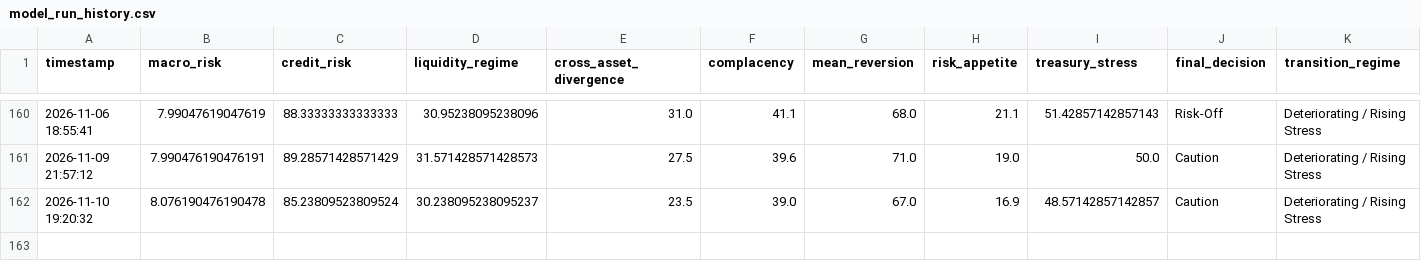
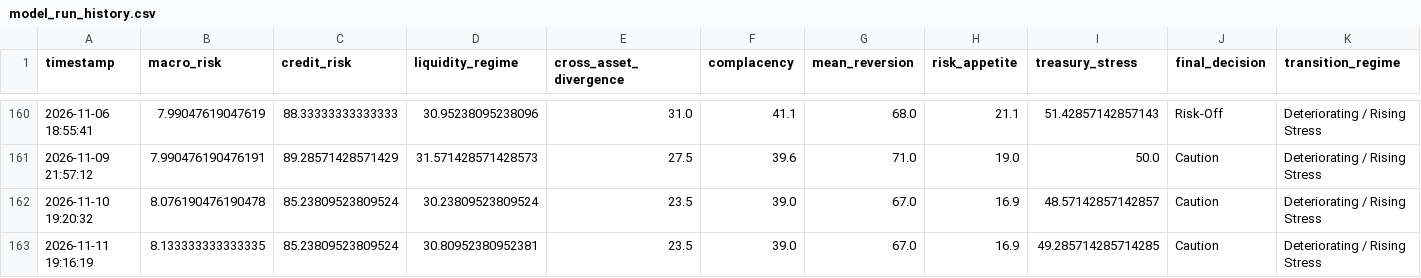
Before and after one commit to AaronMAlbright/credit-risk-dashboard, a CSV file: history/model_run_history.csv, drawn as a sheet; only a part is shown, gaps mark what is left out; rows hold the shown columns only; the diff names each change by its address in the sheet, - before the commit and + after, or states it on an @@ line.

```diff
--- a/history/model_run_history.csv
+++ b/history/model_run_history.csv
-D162 (liquidity_regime): 30.238095238095237
+D162 (liquidity_regime): 30.23809523809524
+row 163: 2026-11-11 19:16:19 | 8.133333333333335 | 85.23809523809524 | 30.80952380952381 | 23.5 | 39.0 | 67.0 | 16.9 | 49.285714285714285 | Caution | Deteriorating / Rising Stress
```
Also changed, not shown: history/credit_compensation_scorecard_history.csv, 1 other file.
